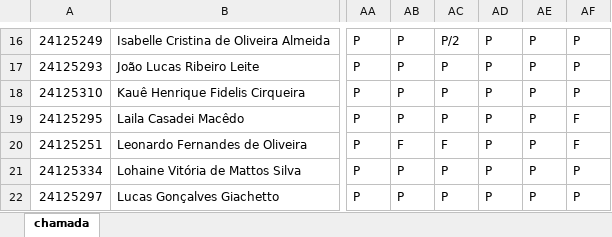
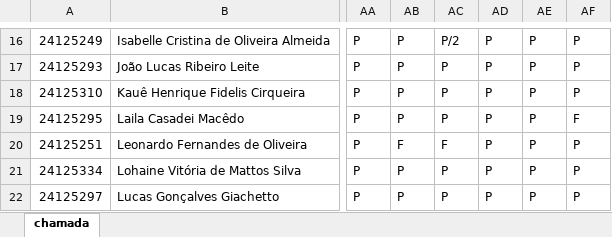
Before and after one commit to wellifabio/sesi2024, an Excel workbook: 2em/chamada.xlsx, sheet chamada, drawn as a sheet; only a part is shown, gaps mark what is left out; values as stored, in another font and other column widths than the file's, no borders; conditional formats not drawn; the diff names each change by its address in the sheet, - before the commit and + after, or states it on an @@ line.

Commit message:
aula

```diff
--- a/2em/chamada.xlsx (sheet chamada)
+++ b/2em/chamada.xlsx (sheet chamada)
-AF20: F
+AF20: P
```
